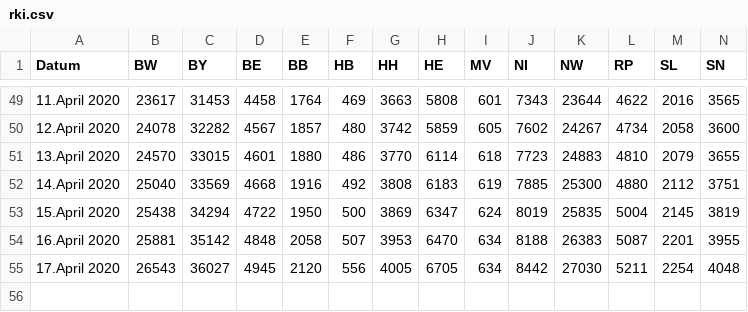
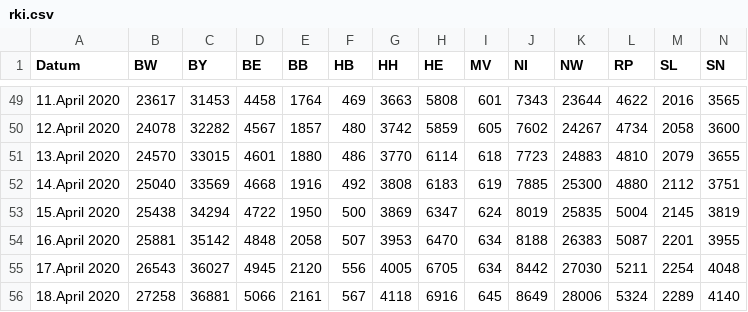
Before and after one commit to j-fu/coronaplot, a CSV file: code/rki.csv, drawn as a sheet; only a part is shown, gaps mark what is left out; rows hold the shown columns only; the diff names each change by its address in the sheet, - before the commit and + after, or states it on an @@ line.

Commit message:
data update

```diff
--- a/code/rki.csv
+++ b/code/rki.csv
+row 56: 18.April 2020 | 27258 | 36881 | 5066 | 2161 | 567 | 4118 | 6916 | 645 | 8649 | 28006 | 5324 | 2289 | 4140
```
Also changed, not shown: 15 other files.
